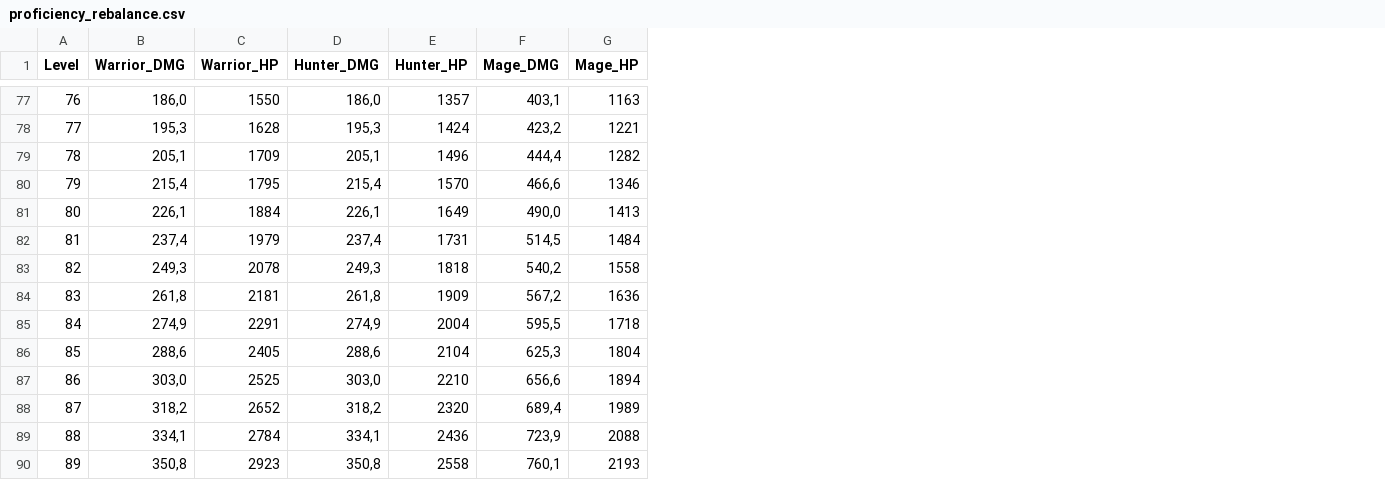
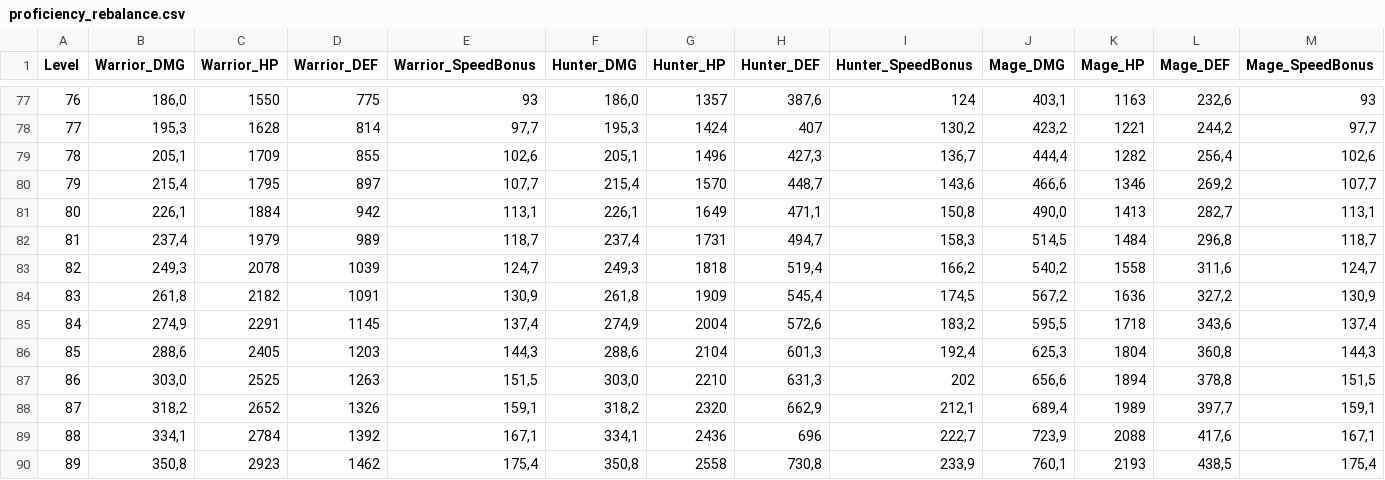
Before and after one commit to DarkDragonEDC/eternalidle, a CSV file: server/proficiency_rebalance.csv, drawn as a sheet; only a part is shown, gaps mark what is left out; the diff covers the shown part only; the diff names each change by its address in the sheet, - before the commit and + after, or states it on an @@ line.

Commit message:
Overhaul: Attack Speed formula (multiplier), UI sync, and Absolute Proficiency Refresh

```diff
--- a/server/proficiency_rebalance.csv
+++ b/server/proficiency_rebalance.csv
+column D (Warrior_DEF), rows 77-90: 775 | 814 | 855 | 897 | 942 | 989 | 1039 | 1091 | 1145 | 1203 | 1263 | 1326 | 1392 | 1462
+column E (Warrior_SpeedBonus), rows 77-90: 93 | 97,7 | 102,6 | 107,7 | 113,1 | 118,7 | 124,7 | 130,9 | 137,4 | 144,3 | 151,5 | 159,1 | 167,1 | 175,4
+column H (Hunter_DEF), rows 77-90: 387,6 | 407 | 427,3 | 448,7 | 471,1 | 494,7 | 519,4 | 545,4 | 572,6 | 601,3 | 631,3 | 662,9 | 696 | 730,8
+column I (Hunter_SpeedBonus), rows 77-90: 124 | 130,2 | 136,7 | 143,6 | 150,8 | 158,3 | 166,2 | 174,5 | 183,2 | 192,4 | 202 | 212,1 | 222,7 | 233,9
+column L (Mage_DEF), rows 77-90: 232,6 | 244,2 | 256,4 | 269,2 | 282,7 | 296,8 | 311,6 | 327,2 | 343,6 | 360,8 | 378,8 | 397,7 | 417,6 | 438,5
+column M (Mage_SpeedBonus), rows 77-90: 93 | 97,7 | 102,6 | 107,7 | 113,1 | 118,7 | 124,7 | 130,9 | 137,4 | 144,3 | 151,5 | 159,1 | 167,1 | 175,4
-C84 (Warrior_HP): 2181
+C84 (Warrior_HP): 2182
```
Also changed, not shown: 17 edited cells elsewhere in this file, server/warrior_items.csv, 10 other files.
